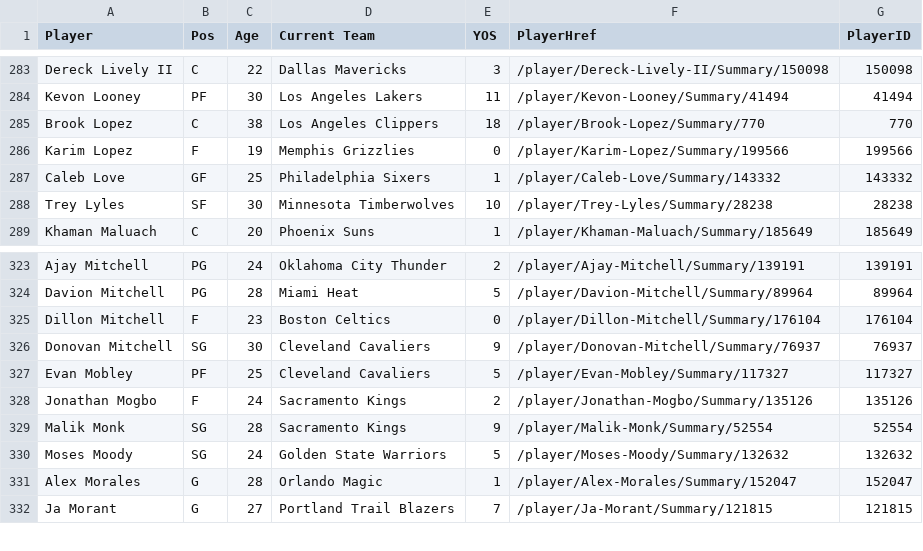
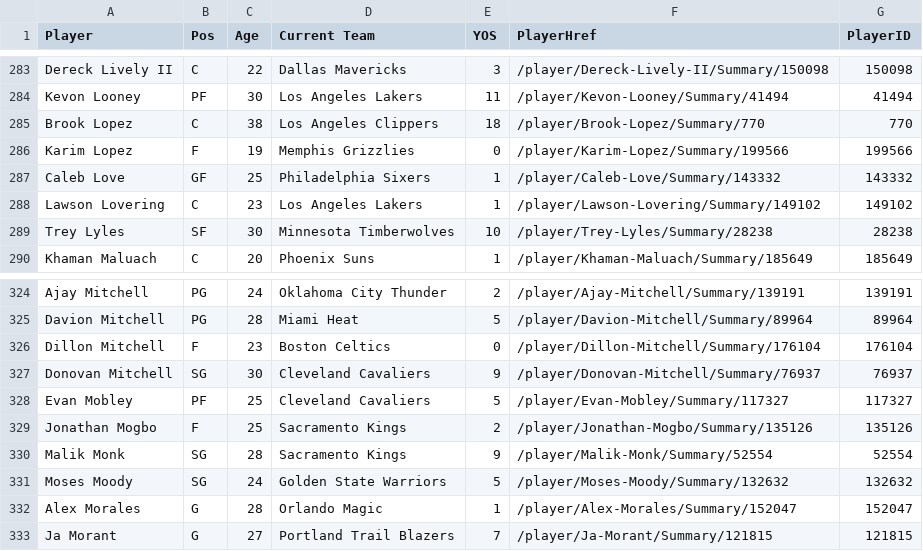
Before and after one commit to cesarths10/NBA, a CSV file: players.csv, drawn as a sheet; only a part is shown, gaps mark what is left out.

Commit message:
Update gamelogs.db and players.csv (scheduled update)

```diff
--- a/players.csv
+++ b/players.csv
@@ -287,2 +287,3 @@ Karim Lopez,F,19,Memphis Grizzlies,0,/player/Karim-Lopez/Summary/199566,199566
 Caleb Love,GF,25,Philadelphia Sixers,1,/player/Caleb-Love/Summary/143332,143332
+Lawson Lovering,C,23,Los Angeles Lakers,1,/player/Lawson-Lovering/Summary/149102,149102
 Trey Lyles,SF,30,Minnesota Timberwolves,10,/player/Trey-Lyles/Summary/28238,28238
@@ -327,3 +328,3 @@ Donovan Mitchell,SG,30,Cleveland Cavaliers,9,/player/Donovan-Mitchell/Summary/76
 Evan Mobley,PF,25,Cleveland Cavaliers,5,/player/Evan-Mobley/Summary/117327,117327
-Jonathan Mogbo,F,24,Sacramento Kings,2,/player/Jonathan-Mogbo/Summary/135126,135126
+Jonathan Mogbo,F,25,Sacramento Kings,2,/player/Jonathan-Mogbo/Summary/135126,135126
 Malik Monk,SG,28,Sacramento Kings,9,/player/Malik-Monk/Summary/52554,52554
```
Also changed, not shown: 1 other file.
